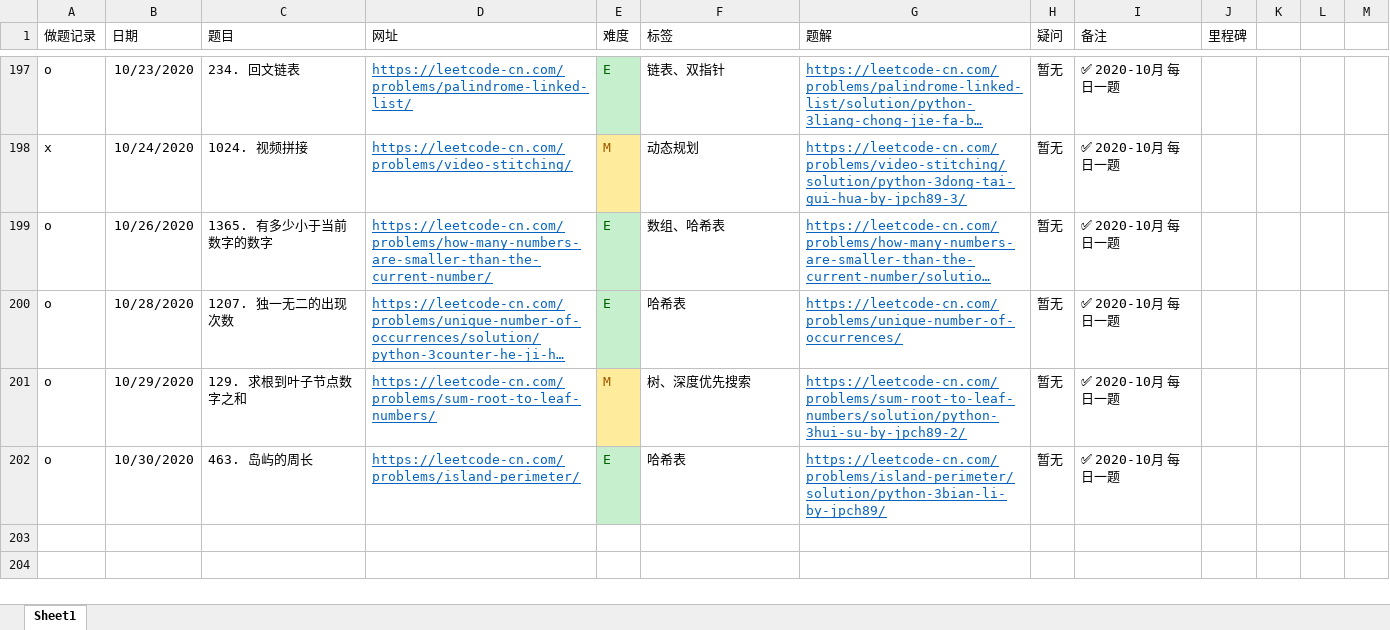
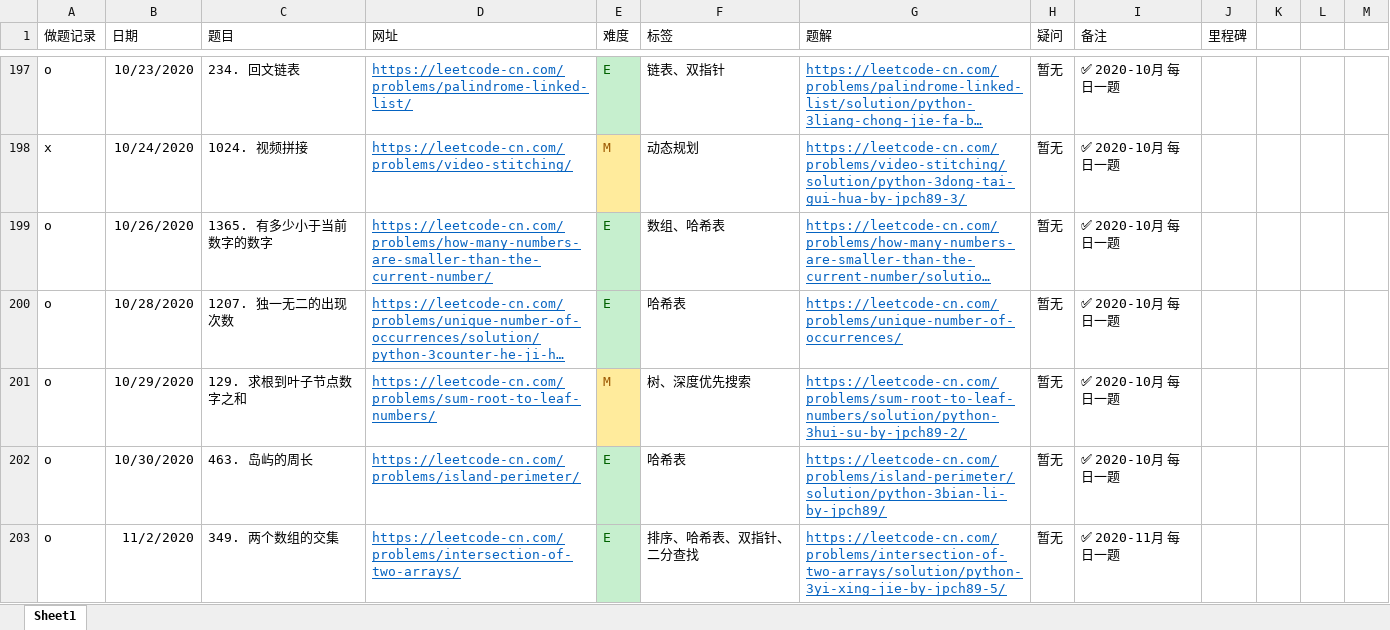
Before and after one commit to jpch89/leetcode, an Excel workbook: 做题记录.xlsx, sheet Sheet1, drawn as a sheet; only a part is shown, gaps mark what is left out; long unchanged cells end in …; values as stored, in another font and other column widths than the file's, no borders; the diff names each change by its address in the sheet, - before the commit and + after, or states it on an @@ line.

```diff
--- a/做题记录.xlsx (sheet Sheet1)
+++ b/做题记录.xlsx (sheet Sheet1)
+row 203: o | 11/2/2020 | 349. 两个数组的交集 | https://leetcode-cn.com/problems/intersection-of-two-arrays/ | E | 排序、哈希表、双指针、二分查找 | https://leetcode-cn.com/problems/intersection-of-two-arrays/solution/python-3yi-xing-jie-by-jpch89-5/ | 暂无 | ✅ 2020-11月 每日一题
```
Also changed, not shown: 1 other file.
